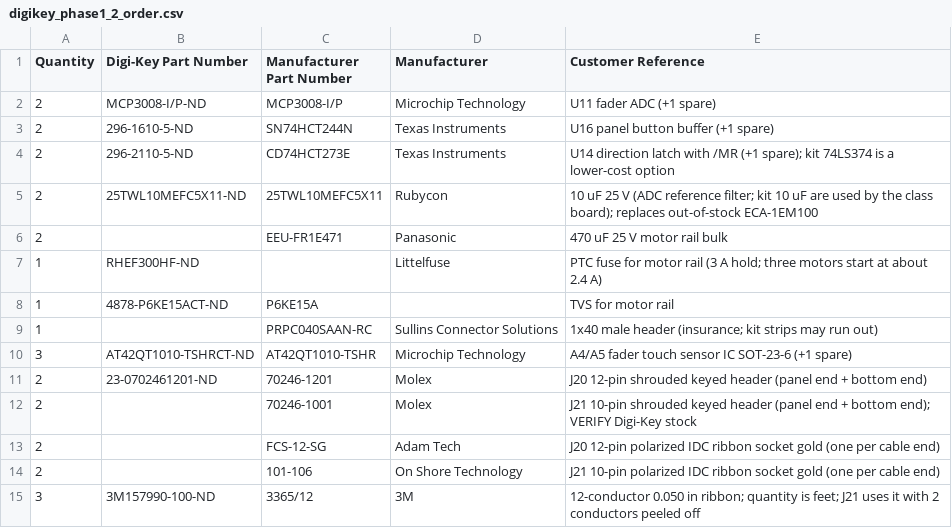
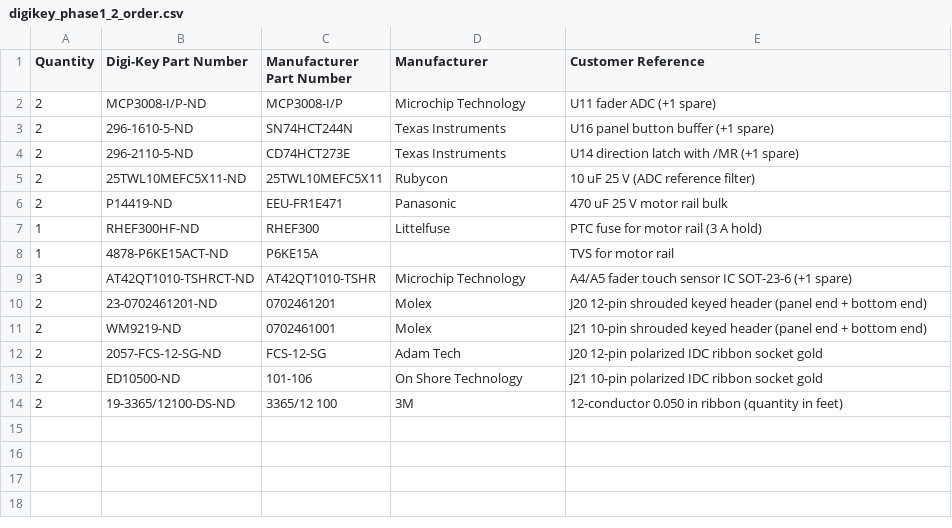
Before and after one commit to TravisNagle/ECEN5613_Final_Project, a CSV file: hardware/digikey_phase1_2_order.csv, drawn as a sheet.

```diff
--- a/hardware/digikey_phase1_2_order.csv
+++ b/hardware/digikey_phase1_2_order.csv
@@ -3,13 +3,12 @@ Quantity,Digi-Key Part Number,Manufacturer Part Number,Manufacturer,Customer Ref
 2,296-1610-5-ND,SN74HCT244N,Texas Instruments,U16 panel button buffer (+1 spare)
-2,296-2110-5-ND,CD74HCT273E,Texas Instruments,U14 direction latch with /MR (+1 spare); kit 74LS374 is a lower-cost option
-2,25TWL10MEFC5X11-ND,25TWL10MEFC5X11,Rubycon,10 uF 25 V (ADC reference filter; kit 10 uF are used by the class board); replaces out-of-stock ECA-1EM100
-2,,EEU-FR1E471,Panasonic,470 uF 25 V motor rail bulk
-1,RHEF300HF-ND,,Littelfuse,PTC fuse for motor rail (3 A hold; three motors start at about 2.4 A)
+2,296-2110-5-ND,CD74HCT273E,Texas Instruments,U14 direction latch with /MR (+1 spare)
+2,25TWL10MEFC5X11-ND,25TWL10MEFC5X11,Rubycon,10 uF 25 V (ADC reference filter)
+2,P14419-ND,EEU-FR1E471,Panasonic,470 uF 25 V motor rail bulk
+1,RHEF300HF-ND,RHEF300,Littelfuse,PTC fuse for motor rail (3 A hold)
 1,4878-P6KE15ACT-ND,P6KE15A,,TVS for motor rail
-1,,PRPC040SAAN-RC,Sullins Connector Solutions,1x40 male header (insurance; kit strips may run out)
 3,AT42QT1010-TSHRCT-ND,AT42QT1010-TSHR,Microchip Technology,A4/A5 fader touch sensor IC SOT-23-6 (+1 spare)
-2,23-0702461201-ND,70246-1201,Molex,J20 12-pin shrouded keyed header (panel end + bottom end)
-2,,70246-1001,Molex,J21 10-pin shrouded keyed header (panel end + bottom end); VERIFY Digi-Key stock
-2,,FCS-12-SG,Adam Tech,J20 12-pin polarized IDC ribbon socket gold (one per cable end)
-2,,101-106,On Shore Technology,J21 10-pin polarized IDC ribbon socket gold (one per cable end)
-3,3M157990-100-ND,3365/12,3M,12-conductor 0.050 in ribbon; quantity is feet; J21 uses it with 2 conductors peeled off
+2,23-0702461201-ND,0702461201,Molex,J20 12-pin shrouded keyed header (panel end + bottom end)
+2,WM9219-ND,0702461001,Molex,J21 10-pin shrouded keyed header (panel end + bottom end)
+2,2057-FCS-12-SG-ND,FCS-12-SG,Adam Tech,J20 12-pin polarized IDC ribbon socket gold
+2,ED10500-ND,101-106,On Shore Technology,J21 10-pin polarized IDC ribbon socket gold
+2,19-3365/12100-DS-ND,3365/12 100,3M,12-conductor 0.050 in ribbon (quantity in feet)
```
Also changed, not shown: 4 other files.
